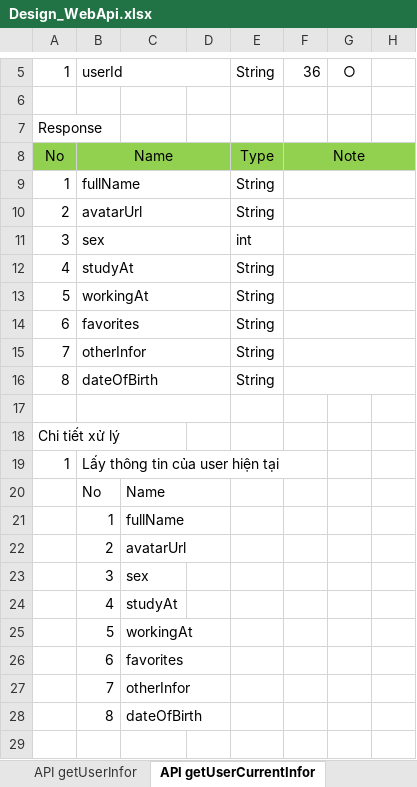
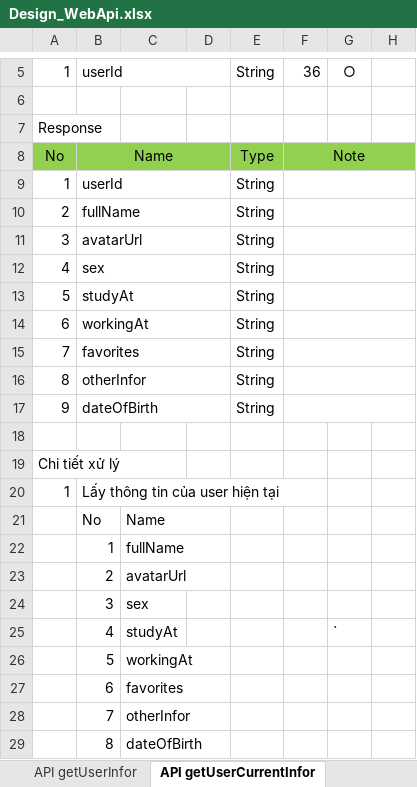
Before and after one commit to longtranBK/TrainingWebApi, an Excel workbook: Design_WebApi.xlsx, sheet API getUserCurrentInfor, drawn as a sheet; only a part is shown, gaps mark what is left out; values as stored, in another font and other column widths than the file's, no borders; removed rows and columns are numbered as before the commit, all else as after; the diff names each change by its address in the sheet, - before the commit and + after, or states it on an @@ line.

```diff
--- a/Design_WebApi.xlsx (sheet API getUserCurrentInfor)
+++ b/Design_WebApi.xlsx (sheet API getUserCurrentInfor)
-B9: fullName
+B9: userId
-B10: avatarUrl
+B10: fullName
-B11: sex
+B11: avatarUrl
-E11: int
+E11: String
-B12: studyAt
+B12: sex
-B13: workingAt
+B13: studyAt
-B14: favorites
+B14: workingAt
-B15: otherInfor
+B15: favorites
-B16: dateOfBirth
+B16: otherInfor
+row 17: 9 | dateOfBirth |  |  | String
-B17:D17 merged
-G25: (empty)
+G25: `
```
Also changed, not shown: sheet API getPost, sheet API getAllPost, sheet API getUserInfor, other sheet tabs, 43 other files.
